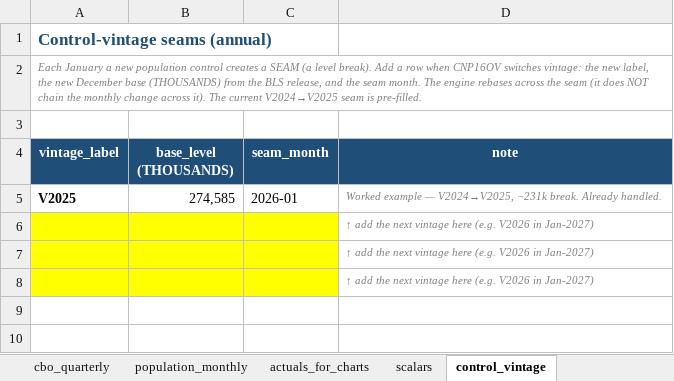
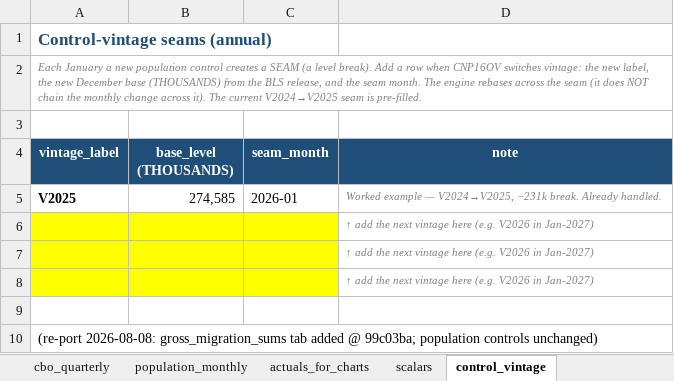
Before and after one commit to hornbacchus/time-series-lab, an Excel workbook: engine/techniques/breakeven_payroll/resources/templates/breakeven_payroll_input_template.xlsx, sheet control_vintage, drawn as a sheet; values as stored, in another font and other column widths than the file's, no borders; the diff names each change by its address in the sheet, - before the commit and + after, or states it on an @@ line.

```diff
--- a/engine/techniques/breakeven_payroll/resources/templates/breakeven_payroll_input_template.xlsx (sheet control_vintage)
+++ b/engine/techniques/breakeven_payroll/resources/templates/breakeven_payroll_input_template.xlsx (sheet control_vintage)
+row 9: (empty)
+row 10: (re-port 2026-08-08: gross_migration_sums tab added @ 99c03ba; population controls unchanged)
```
Also changed, not shown: sheet _meta, sheet scenario_inputs, sheet population_monthly, other sheet tabs, 1 other file.
